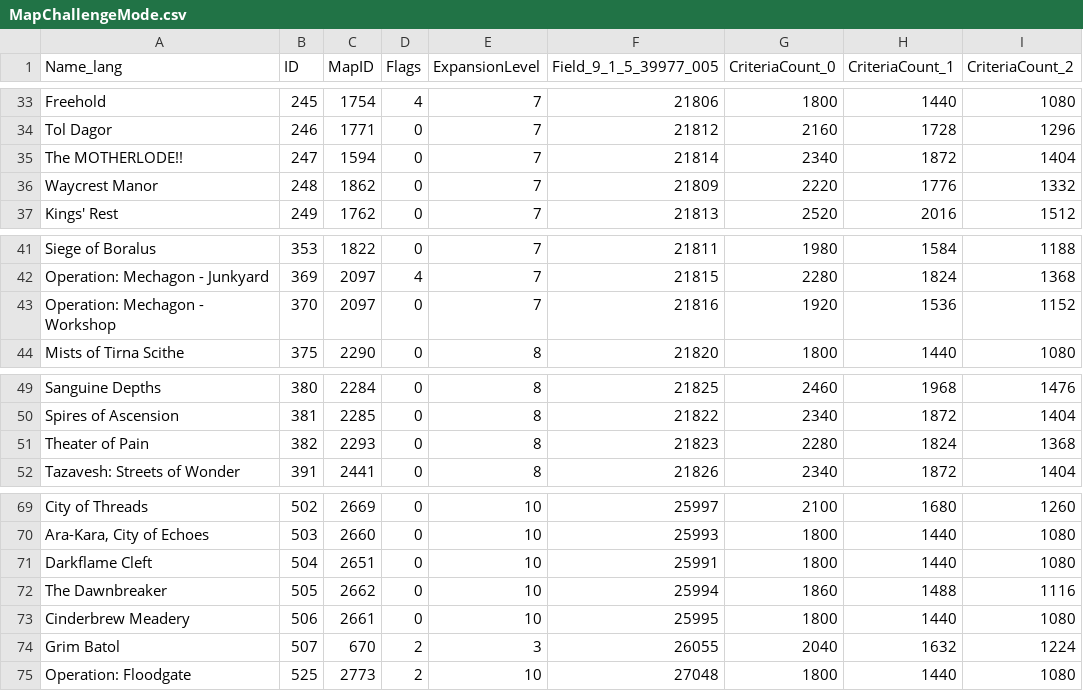
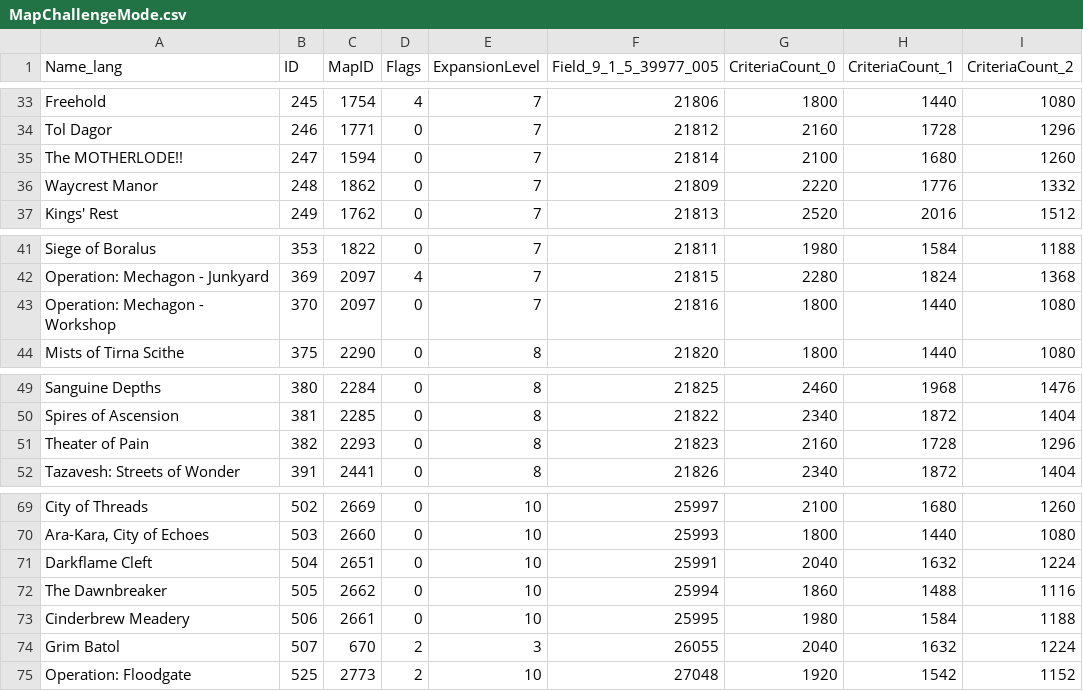
Before and after one commit to 0xbs/premade-groups-filter-helper, a CSV file: data/MapChallengeMode.csv, drawn as a sheet; only a part is shown, gaps mark what is left out; the diff names each change by its address in the sheet, - before the commit and + after, or states it on an @@ line.

```diff
--- a/data/MapChallengeMode.csv
+++ b/data/MapChallengeMode.csv
-G35 (CriteriaCount_0): 2340
+G35 (CriteriaCount_0): 2100
-H35 (CriteriaCount_1): 1872
+H35 (CriteriaCount_1): 1680
-I35 (CriteriaCount_2): 1404
+I35 (CriteriaCount_2): 1260
-G43 (CriteriaCount_0): 1920
+G43 (CriteriaCount_0): 1800
-H43 (CriteriaCount_1): 1536
+H43 (CriteriaCount_1): 1440
-I43 (CriteriaCount_2): 1152
+I43 (CriteriaCount_2): 1080
-G51 (CriteriaCount_0): 2280
+G51 (CriteriaCount_0): 2160
-H51 (CriteriaCount_1): 1824
+H51 (CriteriaCount_1): 1728
-I51 (CriteriaCount_2): 1368
+I51 (CriteriaCount_2): 1296
-G71 (CriteriaCount_0): 1800
+G71 (CriteriaCount_0): 2040
-H71 (CriteriaCount_1): 1440
+H71 (CriteriaCount_1): 1632
-I71 (CriteriaCount_2): 1080
+I71 (CriteriaCount_2): 1224
-G73 (CriteriaCount_0): 1800
+G73 (CriteriaCount_0): 1980
-H73 (CriteriaCount_1): 1440
+H73 (CriteriaCount_1): 1584
-I73 (CriteriaCount_2): 1080
+I73 (CriteriaCount_2): 1188
-G75 (CriteriaCount_0): 1800
+G75 (CriteriaCount_0): 1920
-H75 (CriteriaCount_1): 1440
+H75 (CriteriaCount_1): 1542
-I75 (CriteriaCount_2): 1080
+I75 (CriteriaCount_2): 1152
```
Also changed, not shown: data/GroupFinderActivity.csv, data/GroupFinderActivity_Wrath.csv, 2 other files.
